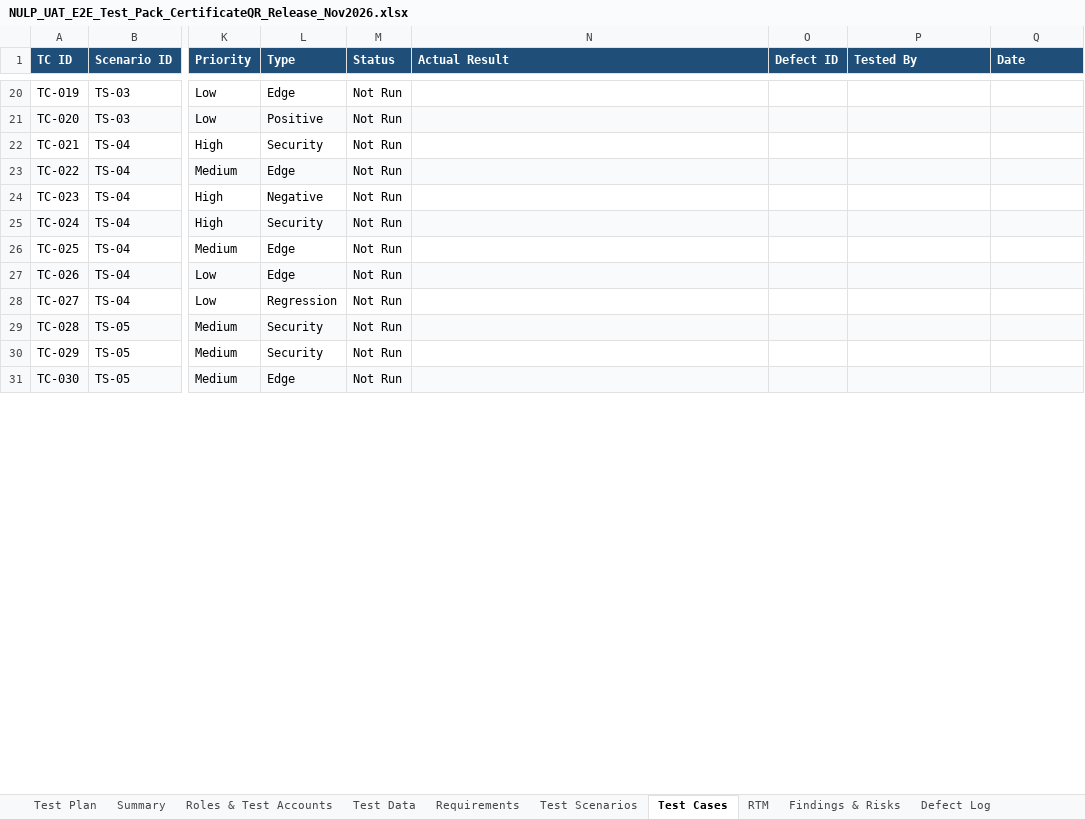
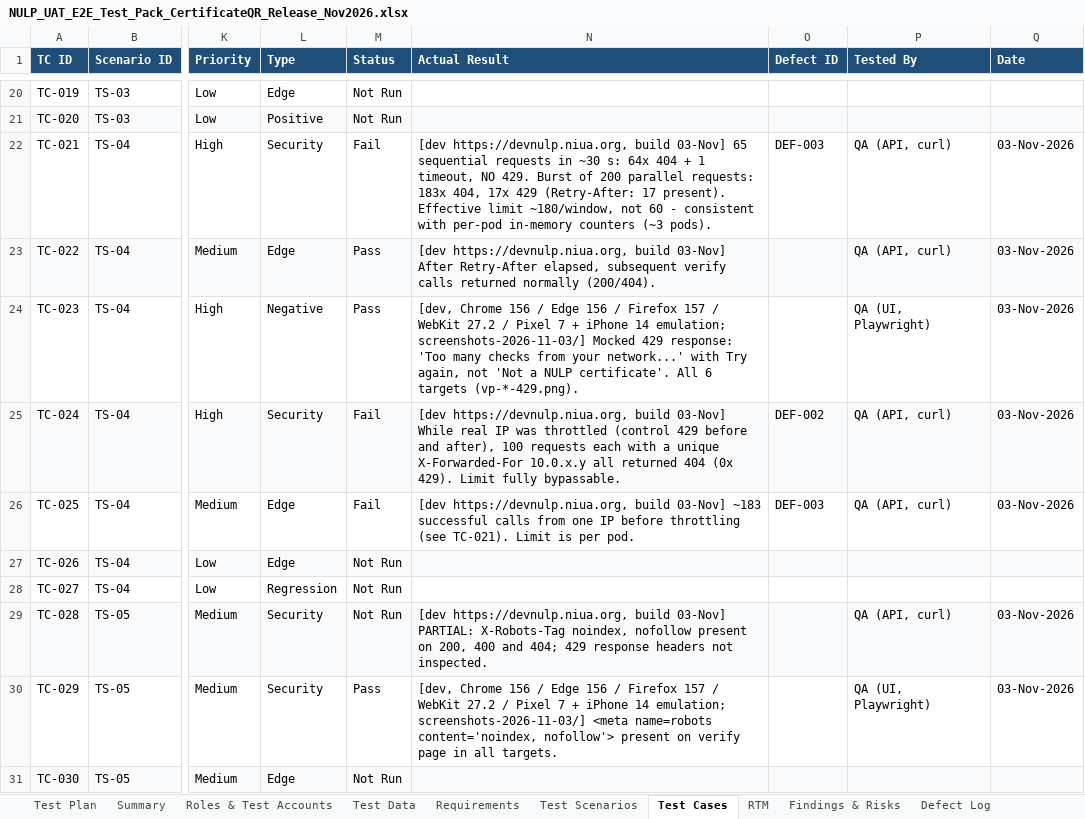
Before and after one commit to NIUANULP/nulp-portal, an Excel workbook: qa-artifacts/NULP_UAT_E2E_Test_Pack_CertificateQR_Release_Nov2026.xlsx, sheet Test Cases, drawn as a sheet; only a part is shown, gaps mark what is left out; values as stored, in another font and other column widths than the file's, no borders; conditional formats not drawn; the diff covers the shown part only; the diff names each change by its address in the sheet, - before the commit and + after, or states it on an @@ line.

Commit message:
refactor: convert UAT test pack Excel workbook to markdown and add QA artifacts

```diff
--- a/qa-artifacts/NULP_UAT_E2E_Test_Pack_CertificateQR_Release_Nov2026.xlsx (sheet Test Cases)
+++ b/qa-artifacts/NULP_UAT_E2E_Test_Pack_CertificateQR_Release_Nov2026.xlsx (sheet Test Cases)
-M22 (Status): Not Run
+M22 (Status): Fail
-N22 (Actual Result): (empty)
+N22 (Actual Result): [dev https://devnulp.niua.org, build 03-Nov] 65 sequential requests in ~30 s: 64x 404 + 1 timeout, NO 429. Burst of 200 parallel requests: 183x 404, 17x 429 (Retry-After: 17 present). Effective limit ~180/window, not 60 - consistent with per-pod in-memory counters (~3 pods).
-O22 (Defect ID): (empty)
+O22 (Defect ID): DEF-003
-P22:P23 (Tested By): (empty)
+P22:P23 (Tested By): QA (API, curl)
-Q22:Q26 (Date): (empty)
+Q22:Q26 (Date): 03-Nov-2026
-M23:M24 (Status): Not Run
+M23:M24 (Status): Pass
-N23 (Actual Result): (empty)
+N23 (Actual Result): [dev https://devnulp.niua.org, build 03-Nov] After Retry-After elapsed, subsequent verify calls returned normally (200/404).
-N24 (Actual Result): (empty)
+N24 (Actual Result): [dev, Chrome 156 / Edge 156 / Firefox 157 / WebKit 27.2 / Pixel 7 + iPhone 14 emulation; screenshots-2026-11-03/] Mocked 429 response: 'Too many checks from your network...' with Try again, not 'Not a NULP certificate'. All 6 targets (vp-*-429.png).
-P24 (Tested By): (empty)
+P24 (Tested By): QA (UI, Playwright)
-M25:M26 (Status): Not Run
+M25:M26 (Status): Fail
-N25 (Actual Result): (empty)
+N25 (Actual Result): [dev https://devnulp.niua.org, build 03-Nov] While real IP was throttled (control 429 before and after), 100 requests each with a unique X-Forwarded-For 10.0.x.y all returned 404 (0x 429). Limit fully bypassable.
-O25 (Defect ID): (empty)
+O25 (Defect ID): DEF-002
-P25:P26 (Tested By): (empty)
+P25:P26 (Tested By): QA (API, curl)
-N26 (Actual Result): (empty)
+N26 (Actual Result): [dev https://devnulp.niua.org, build 03-Nov] ~183 successful calls from one IP before throttling (see TC-021). Limit is per pod.
-O26 (Defect ID): (empty)
+O26 (Defect ID): DEF-003
-N29 (Actual Result): (empty)
+N29 (Actual Result): [dev https://devnulp.niua.org, build 03-Nov] PARTIAL: X-Robots-Tag noindex, nofollow present on 200, 400 and 404; 429 response headers not inspected.
-P29 (Tested By): (empty)
+P29 (Tested By): QA (API, curl)
-Q29:Q30 (Date): (empty)
+Q29:Q30 (Date): 03-Nov-2026
-M30 (Status): Not Run
+M30 (Status): Pass
-N30 (Actual Result): (empty)
+N30 (Actual Result): [dev, Chrome 156 / Edge 156 / Firefox 157 / WebKit 27.2 / Pixel 7 + iPhone 14 emulation; screenshots-2026-11-03/] <meta name=robots content='noindex, nofollow'> present on verify page in all targets.
-P30 (Tested By): (empty)
+P30 (Tested By): QA (UI, Playwright)
```
Also changed, not shown: 181 edited cells elsewhere in this sheet, sheet Findings & Risks, sheet Defect Log, 4 other files.
